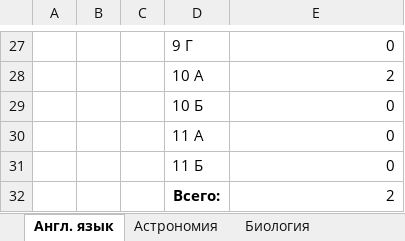
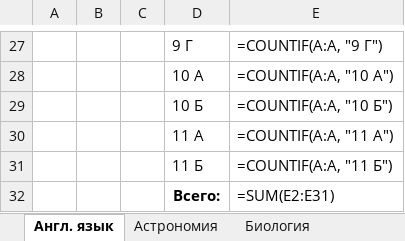
Before and after one commit to Nataiel/Collect_olimp, an Excel workbook: Отчёт.xlsx, sheet Англ. язык, drawn as a sheet; only a part is shown, gaps mark what is left out; values as stored, in another font and other column widths than the file's, no borders; formulas without a stored value are shown as written; the diff covers the shown part only; the diff names each change by its address in the sheet, - before the commit and + after, or states it on an @@ line.

```diff
--- a/Отчёт.xlsx (sheet Англ. язык)
+++ b/Отчёт.xlsx (sheet Англ. язык)
-E27: 0
+E27: =COUNTIF(A:A, "9 Г")
-E28: 2
+E28: =COUNTIF(A:A, "10 А")
-E29: 0
+E29: =COUNTIF(A:A, "10 Б")
-E30: 0
+E30: =COUNTIF(A:A, "11 А")
-E31: 0
+E31: =COUNTIF(A:A, "11 Б")
-E32: 2
+E32: =SUM(E2:E31)
```
Also changed, not shown: 5 added rows, 5 removed rows and 22 edited cells elsewhere in this sheet, sheet Статистика, sheet Русский язык, sheet Математика, sheet Биология, sheet ИИ, sheet География, 21 more sheets, 3 other files.
